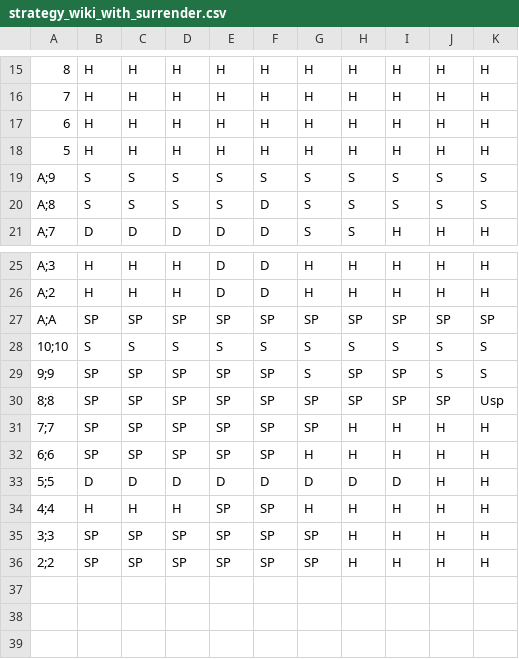
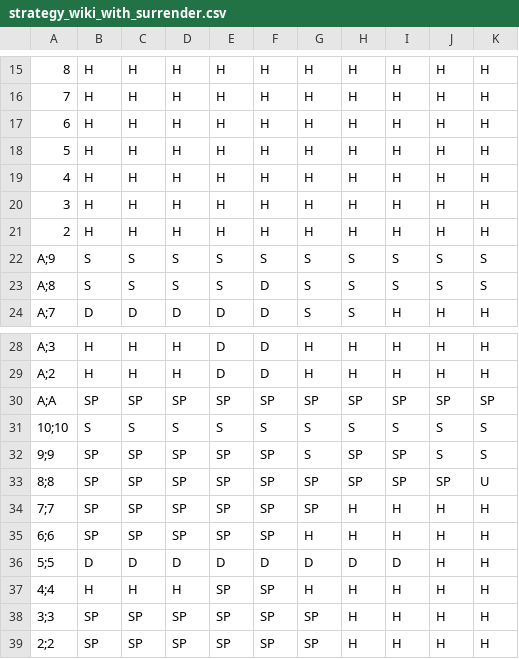
Before and after one commit to cprachaseree/blackjack-cpp, a CSV file: strategies/strategy_wiki_with_surrender.csv, drawn as a sheet; only a part is shown, gaps mark what is left out.

Commit message:
added more to strategy file

```diff
--- a/strategies/strategy_wiki_with_surrender.csv
+++ b/strategies/strategy_wiki_with_surrender.csv
@@ -18,2 +18,5 @@
 5,H,H,H,H,H,H,H,H,H,H
+4,H,H,H,H,H,H,H,H,H,H
+3,H,H,H,H,H,H,H,H,H,H
+2,H,H,H,H,H,H,H,H,H,H
 A;9,S,S,S,S,S,S,S,S,S,S
@@ -29,3 +32,3 @@ A;A,SP,SP,SP,SP,SP,SP,SP,SP,SP,SP
 9;9,SP,SP,SP,SP,SP,S,SP,SP,S,S
-8;8,SP,SP,SP,SP,SP,SP,SP,SP,SP,Usp
+8;8,SP,SP,SP,SP,SP,SP,SP,SP,SP,U
 7;7,SP,SP,SP,SP,SP,SP,H,H,H,H
```
Also changed, not shown: 2 other files.
